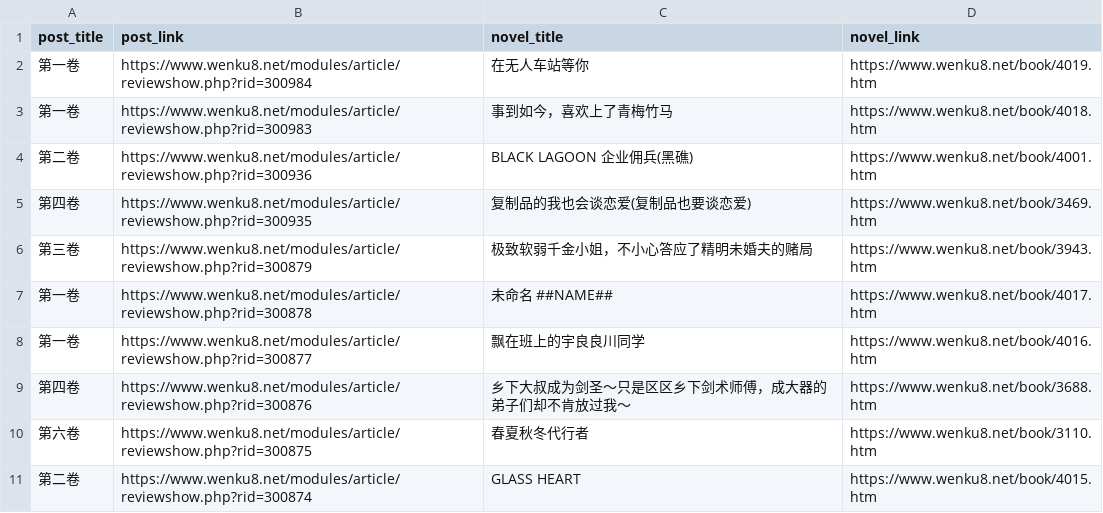
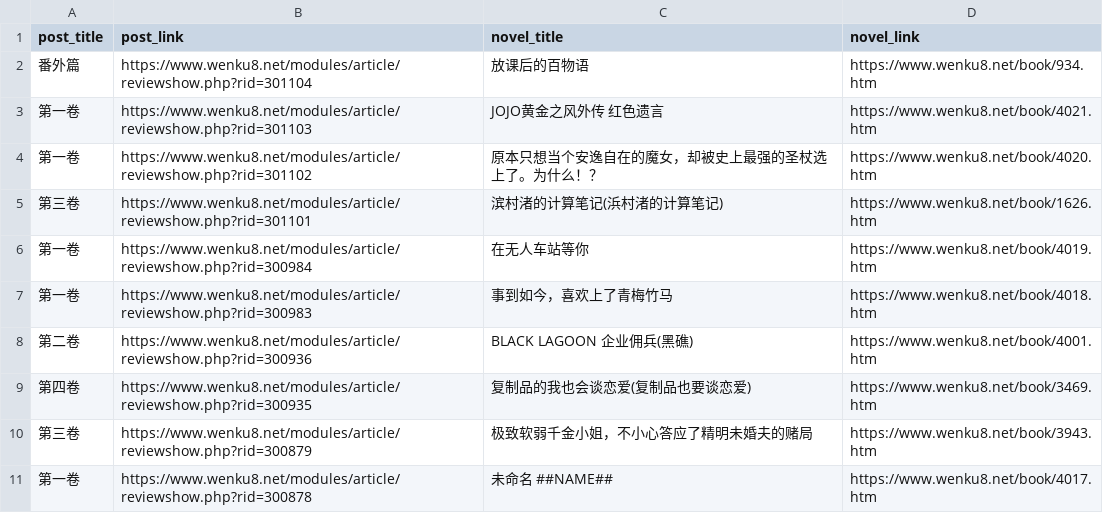
Before and after one commit to mojimoon/wenku8, a CSV file: out/post_list.csv, drawn as a sheet; only a part is shown; the shorter side is filled out with more unchanged rows.

```diff
--- a/out/post_list.csv
+++ b/out/post_list.csv
@@ -1,2 +1,6 @@
 post_title,post_link,novel_title,novel_link
+"番外篇",https://www.wenku8.net/modules/article/reviewshow.php?rid=301104,"放课后的百物语",https://www.wenku8.net/book/934.htm
+"第一卷",https://www.wenku8.net/modules/article/reviewshow.php?rid=301103,"JOJO黄金之风外传 红色遗言",https://www.wenku8.net/book/4021.htm
+"第一卷",https://www.wenku8.net/modules/article/reviewshow.php?rid=301102,"原本只想当个安逸自在的魔女，却被史上最强的圣杖选上了。为什么！？",https://www.wenku8.net/book/4020.htm
+"第三卷",https://www.wenku8.net/modules/article/reviewshow.php?rid=301101,"滨村渚的计算笔记(浜村渚的计算笔记)",https://www.wenku8.net/book/1626.htm
 "第一卷",https://www.wenku8.net/modules/article/reviewshow.php?rid=300984,"在无人车站等你",https://www.wenku8.net/book/4019.htm
```
Also changed, not shown: out/merged.csv, 3 other files.
